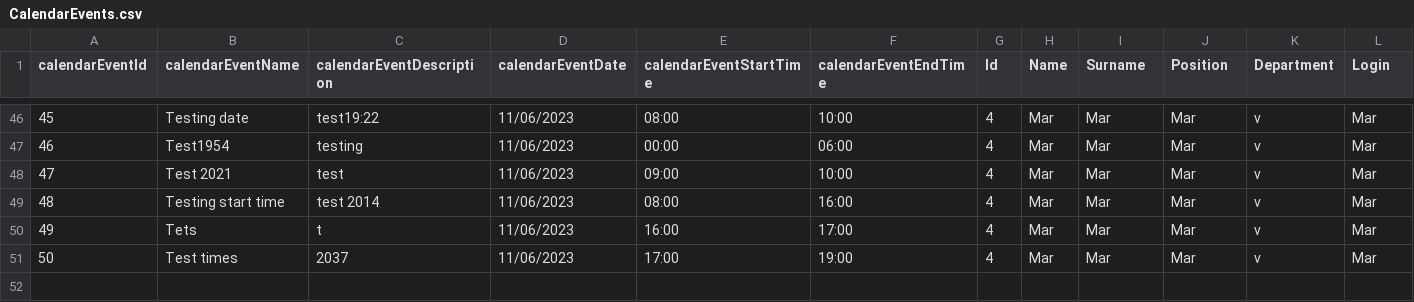
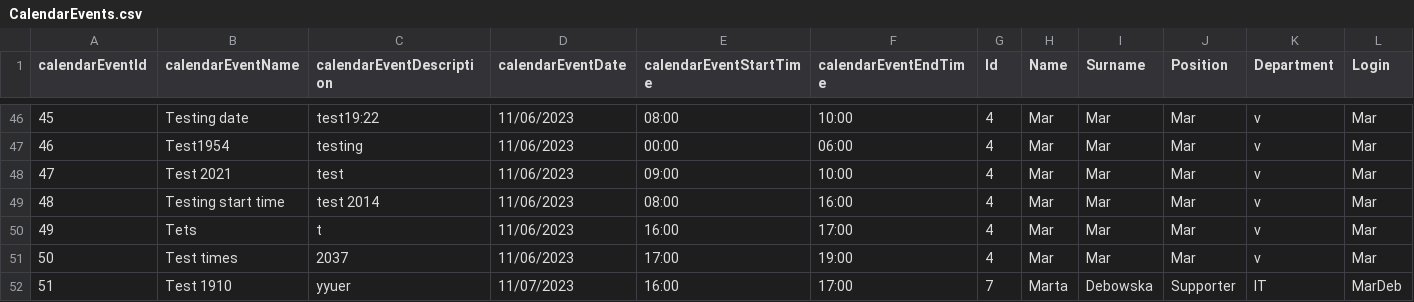
Before and after one commit to infoshareacademy/jcszr11-WeCSharp, a CSV file: Schedulist/CalendarEvents.csv, drawn as a sheet; only a part is shown, gaps mark what is left out; rows hold the shown columns only; the diff names each change by its address in the sheet, - before the commit and + after, or states it on an @@ line.

Commit message:
Small adjustment to showing calendar events for user

```diff
--- a/Schedulist/CalendarEvents.csv
+++ b/Schedulist/CalendarEvents.csv
+row 52: 51 | Test 1910 | yyuer | 11/07/2023 | 16:00 | 17:00 | 7 | Marta | Debowska | Supporter | IT | MarDeb
```
Also changed, not shown: 1 other file.
